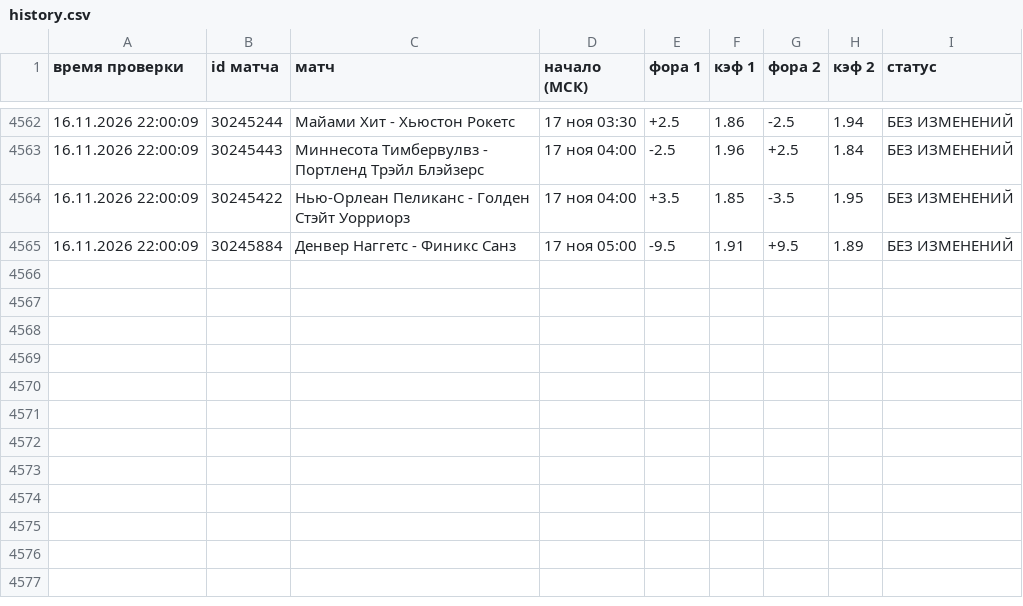
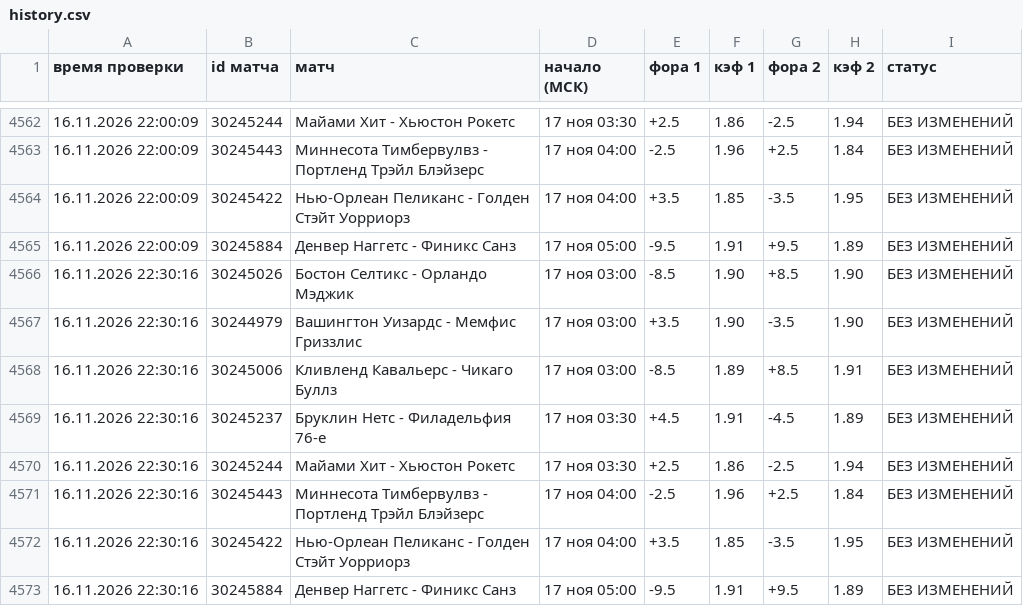
Before and after one commit to vdgreenstore-cloud/nba-fora-monitor, a CSV file: data/history.csv, drawn as a sheet; only a part is shown, gaps mark what is left out.

```diff
--- a/data/history.csv
+++ b/data/history.csv
@@ -4565 +4565,9 @@
 16.11.2026 22:00:09;30245884;Денвер Наггетс - Финикс Санз;17 ноя 05:00;-9.5;1.91;+9.5;1.89;БЕЗ ИЗМЕНЕНИЙ
+16.11.2026 22:30:16;30245026;Бостон Селтикс - Орландо Мэджик;17 ноя 03:00;-8.5;1.90;+8.5;1.90;БЕЗ ИЗМЕНЕНИЙ
+16.11.2026 22:30:16;30244979;Вашингтон Уизардс - Мемфис Гриззлис;17 ноя 03:00;+3.5;1.90;-3.5;1.90;БЕЗ ИЗМЕНЕНИЙ
+16.11.2026 22:30:16;30245006;Кливленд Кавальерс - Чикаго Буллз;17 ноя 03:00;-8.5;1.89;+8.5;1.91;БЕЗ ИЗМЕНЕНИЙ
+16.11.2026 22:30:16;30245237;Бруклин Нетс - Филадельфия 76-е;17 ноя 03:30;+4.5;1.91;-4.5;1.89;БЕЗ ИЗМЕНЕНИЙ
+16.11.2026 22:30:16;30245244;Майами Хит - Хьюстон Рокетс;17 ноя 03:30;+2.5;1.86;-2.5;1.94;БЕЗ ИЗМЕНЕНИЙ
+16.11.2026 22:30:16;30245443;Миннесота Тимбервулвз - Портленд Трэйл Блэйзерс;17 ноя 04:00;-2.5;1.96;+2.5;1.84;БЕЗ ИЗМЕНЕНИЙ
+16.11.2026 22:30:16;30245422;Нью-Орлеан Пеликанс - Голден Стэйт Уорриорз;17 ноя 04:00;+3.5;1.85;-3.5;1.95;БЕЗ ИЗМЕНЕНИЙ
+16.11.2026 22:30:16;30245884;Денвер Наггетс - Финикс Санз;17 ноя 05:00;-9.5;1.91;+9.5;1.89;БЕЗ ИЗМЕНЕНИЙ
```
Also changed, not shown: 30 other files.
